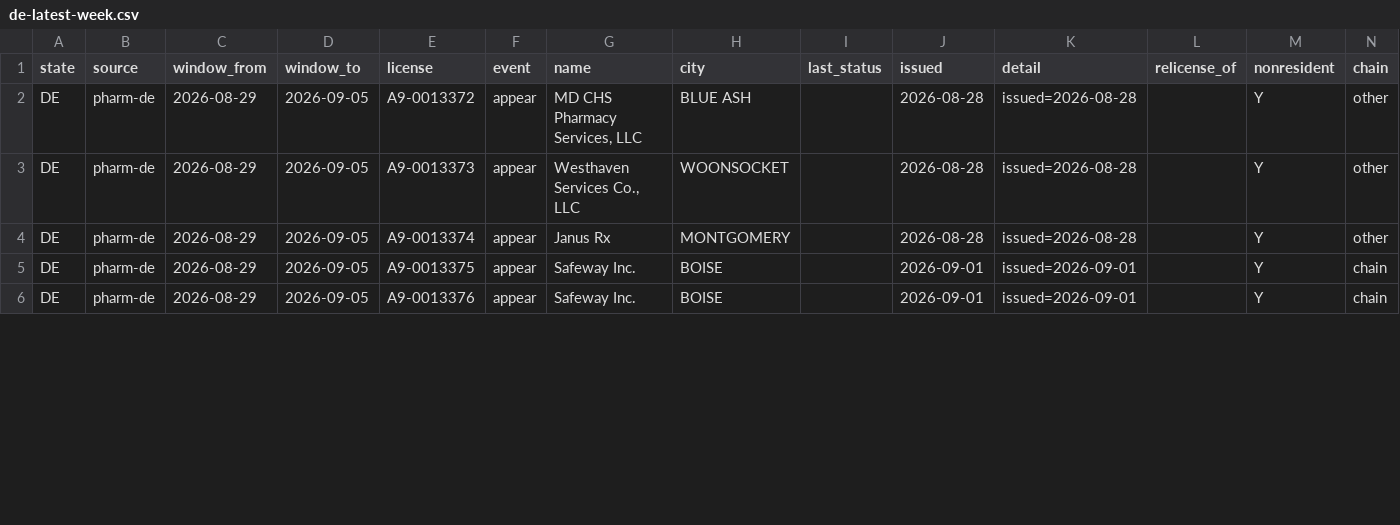
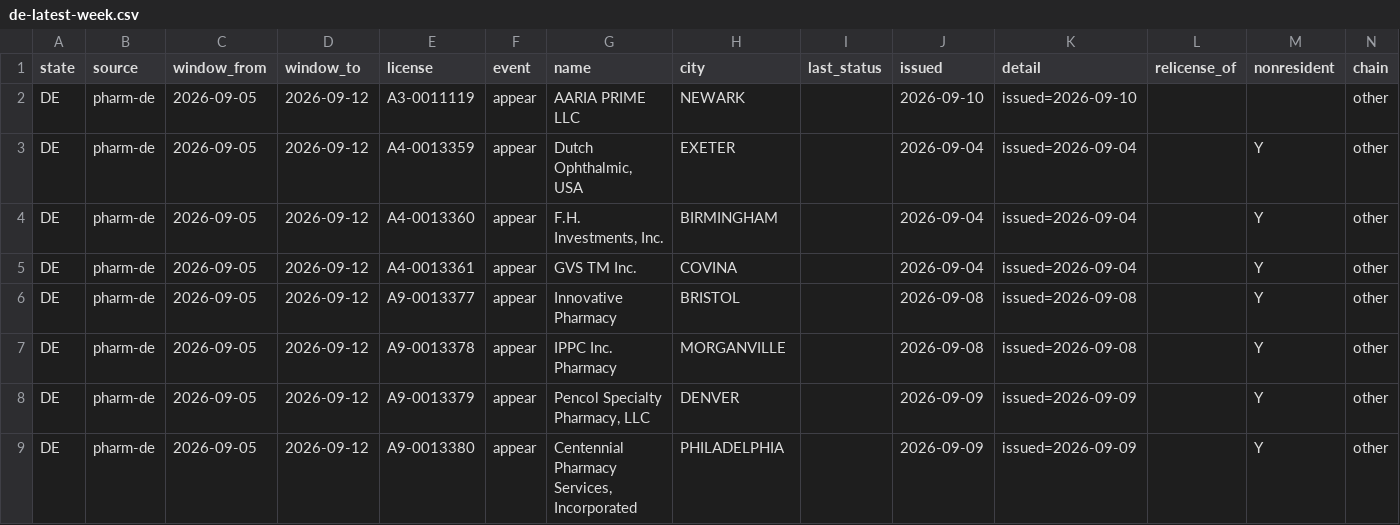
Before and after one commit to PieThonCoder/pharmacy-closure-tracker, a CSV file: states/data/de-latest-week.csv, drawn as a sheet; only a part is shown; the diff covers the shown part only.

```diff
--- a/states/data/de-latest-week.csv
+++ b/states/data/de-latest-week.csv
@@ -1,6 +1,9 @@
 state,source,window_from,window_to,license,event,name,city,last_status,issued,detail,relicense_of,nonresident,chain
-DE,pharm-de,2026-08-29,2026-09-05,A9-0013372,appear,"MD CHS Pharmacy Services, LLC",BLUE ASH,,2026-08-28,issued=2026-08-28,,Y,other
-DE,pharm-de,2026-08-29,2026-09-05,A9-0013373,appear,"Westhaven Services Co., LLC",WOONSOCKET,,2026-08-28,issued=2026-08-28,,Y,other
-DE,pharm-de,2026-08-29,2026-09-05,A9-0013374,appear,Janus Rx,MONTGOMERY,,2026-08-28,issued=2026-08-28,,Y,other
-DE,pharm-de,2026-08-29,2026-09-05,A9-0013375,appear,Safeway Inc.,BOISE,,2026-09-01,issued=2026-09-01,,Y,chain
-DE,pharm-de,2026-08-29,2026-09-05,A9-0013376,appear,Safeway Inc.,BOISE,,2026-09-01,issued=2026-09-01,,Y,chain
+DE,pharm-de,2026-09-05,2026-09-12,A3-0011119,appear,AARIA PRIME LLC,NEWARK,,2026-09-10,issued=2026-09-10,,,other
+DE,pharm-de,2026-09-05,2026-09-12,A4-0013359,appear,"Dutch Ophthalmic, USA",EXETER,,2026-09-04,issued=2026-09-04,,Y,other
+DE,pharm-de,2026-09-05,2026-09-12,A4-0013360,appear,"F.H. Investments, Inc.",BIRMINGHAM,,2026-09-04,issued=2026-09-04,,Y,other
+DE,pharm-de,2026-09-05,2026-09-12,A4-0013361,appear,GVS TM Inc.,COVINA,,2026-09-04,issued=2026-09-04,,Y,other
+DE,pharm-de,2026-09-05,2026-09-12,A9-0013377,appear,Innovative Pharmacy,BRISTOL,,2026-09-08,issued=2026-09-08,,Y,other
+DE,pharm-de,2026-09-05,2026-09-12,A9-0013378,appear,IPPC Inc. Pharmacy,MORGANVILLE,,2026-09-08,issued=2026-09-08,,Y,other
+DE,pharm-de,2026-09-05,2026-09-12,A9-0013379,appear,"Pencol Specialty Pharmacy, LLC",DENVER,,2026-09-09,issued=2026-09-09,,Y,other
+DE,pharm-de,2026-09-05,2026-09-12,A9-0013380,appear,"Centennial Pharmacy Services, Incorporated",PHILADELPHIA,,2026-09-09,issued=2026-09-09,,Y,other
```
Also changed, not shown: 1 added row and 26 edited cells elsewhere in this file, states/data/ct-latest-week.csv, states/data/il-latest-week.csv, 29 other files.
